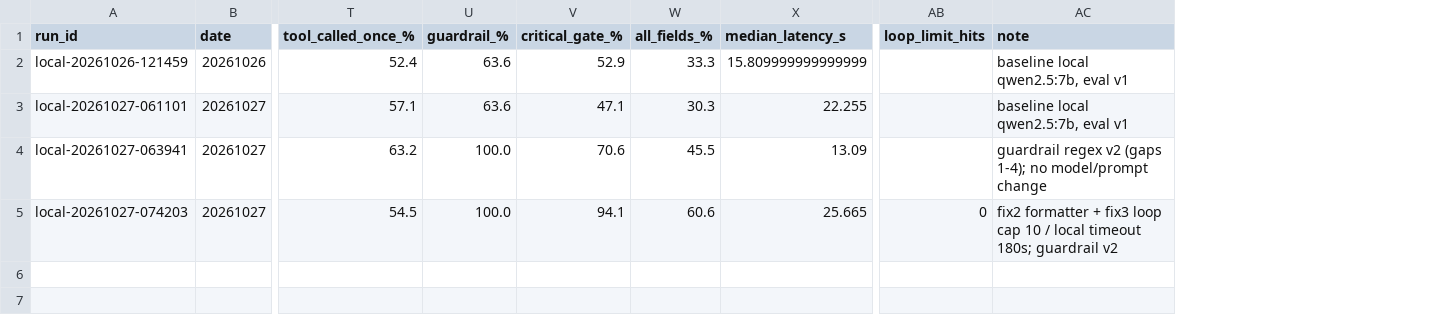
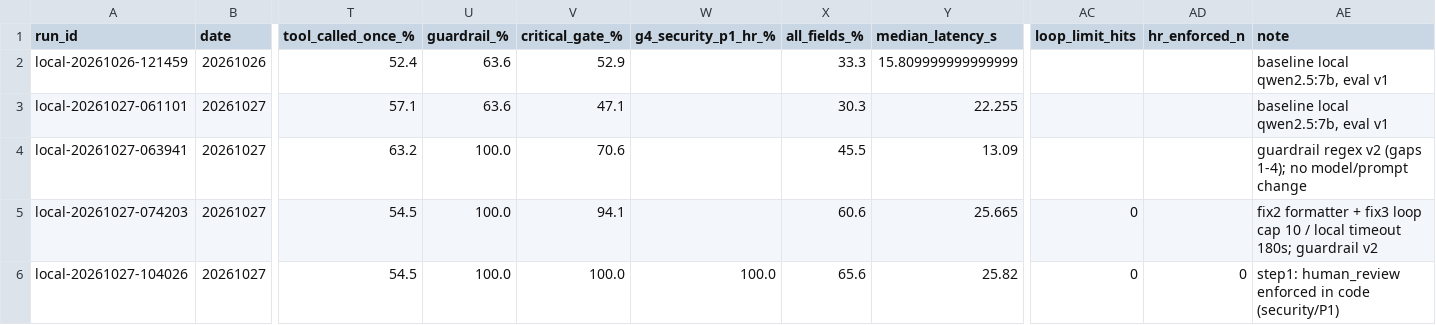
Before and after one commit to nirxnjxnCodeS/Google-ADK-Template-Agent-, a CSV file: results/experiment_log.csv, drawn as a sheet; only a part is shown, gaps mark what is left out; rows hold the shown columns only; the diff names each change by its address in the sheet, - before the commit and + after, or states it on an @@ line.

Commit message:
Step1: human_review enforced in code (+6 tests); local timeout = agent failure; local run5 (incomplete, 1 timeout)

```diff
--- a/results/experiment_log.csv
+++ b/results/experiment_log.csv
+column W (g4_security_p1_hr_%), empty
+column AD (hr_enforced_n), empty
+row 6: local-20261027-104026 | 20261027 | 54.5 | 100.0 | 100.0 | 100.0 | 65.6 | 25.82 | 0 | 0 | step1: human_review enforced in code (security/P1)
```
Also changed, not shown: 7 other files.
